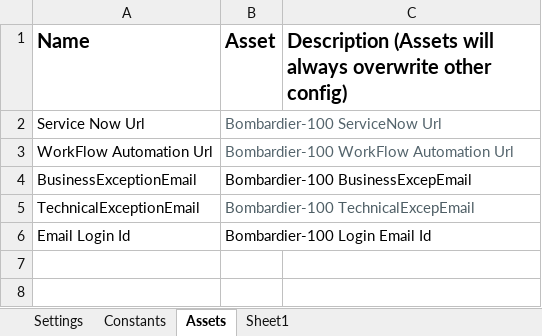
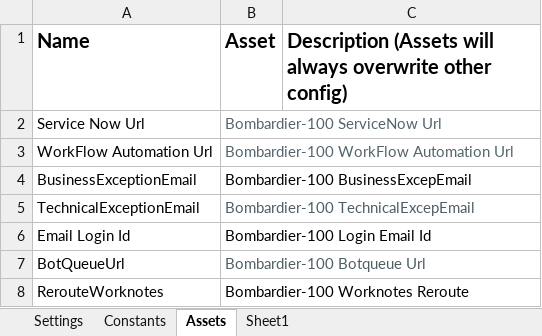
Before and after one commit to novatio-venkatesh/Bombardier-100, an Excel workbook: Data/Config.xlsx, sheet Assets, drawn as a sheet; values as stored, in another font and other column widths than the file's, no borders; the diff names each change by its address in the sheet, - before the commit and + after, or states it on an @@ line.

```diff
--- a/Data/Config.xlsx (sheet Assets)
+++ b/Data/Config.xlsx (sheet Assets)
+row 7: BotQueueUrl | Bombardier-100 Botqueue Url
+row 8: RerouteWorknotes | Bombardier-100 Worknotes Reroute
```
Also changed, not shown: sheet Sheet1, 38 other files.
